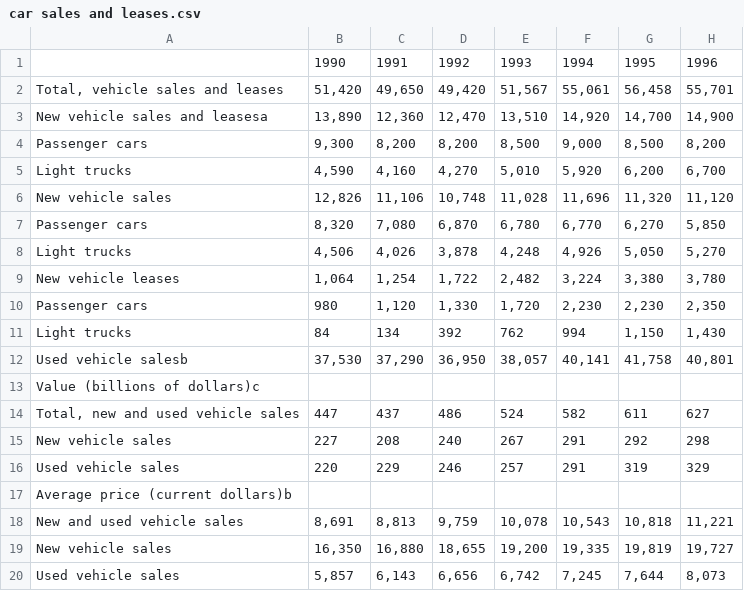
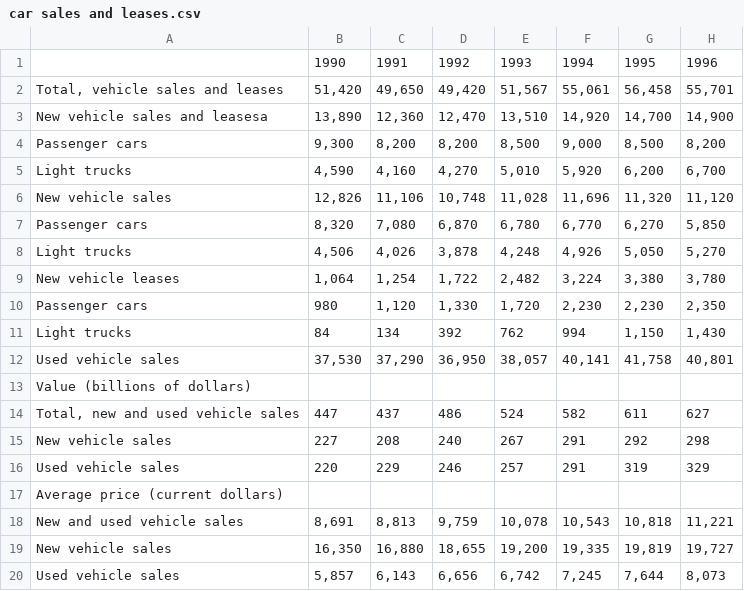
Before and after one commit to gycheong/machine_learning, a CSV file: data/car sales and leases.csv, drawn as a sheet; only a part is shown; the diff names each change by its address in the sheet, - before the commit and + after, or states it on an @@ line.

Commit message:
Add files via upload

```diff
--- a/data/car sales and leases.csv
+++ b/data/car sales and leases.csv
-A12: Used vehicle salesb
+A12: Used vehicle sales
-A13: Value (billions of dollars)c
+A13: Value (billions of dollars)
-A17: Average price (current dollars)b
+A17: Average price (current dollars)
```
